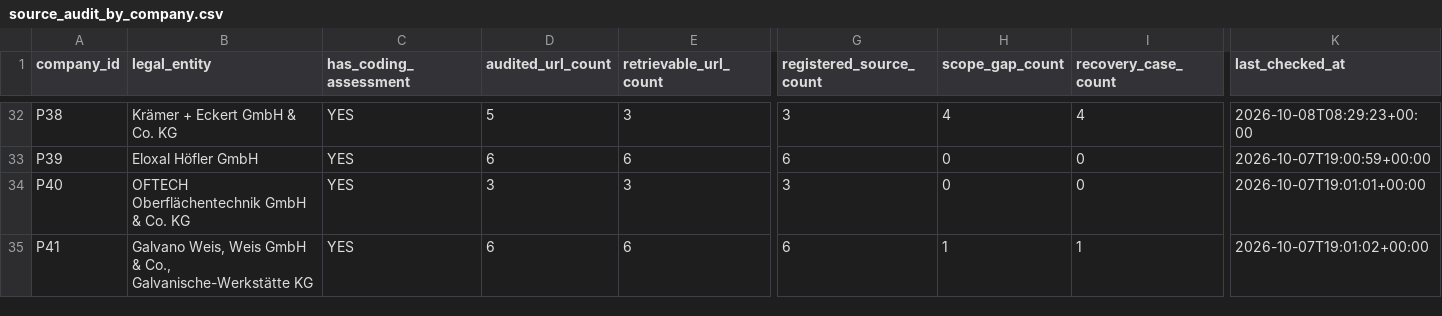
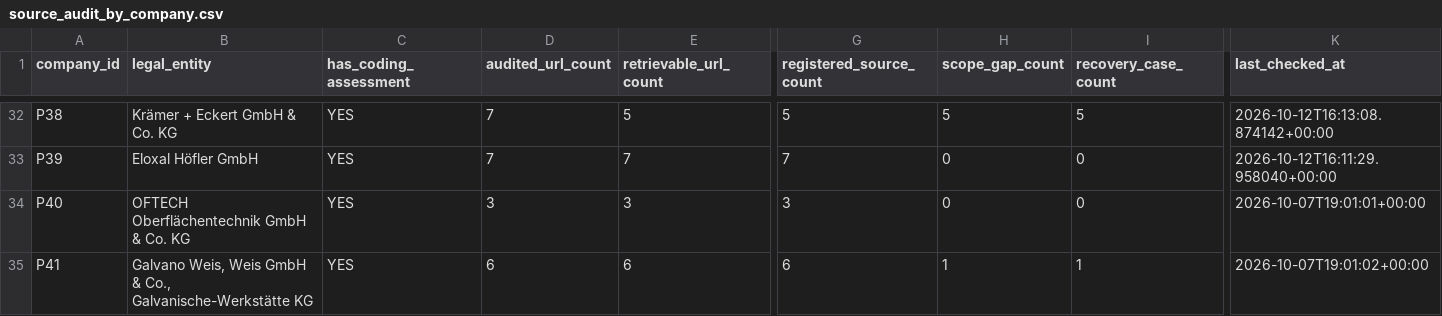
Before and after one commit to AnnaKolisnyk74/sme-etoi, a CSV file: outputs/source_audit_by_company.csv, drawn as a sheet; only a part is shown, gaps mark what is left out; the diff covers the shown part only; the diff names each change by its address in the sheet, - before the commit and + after, or states it on an @@ line.

```diff
--- a/outputs/source_audit_by_company.csv
+++ b/outputs/source_audit_by_company.csv
-D32 (audited_url_count): 5
+D32 (audited_url_count): 7
-E32 (retrievable_url_count): 3
+E32 (retrievable_url_count): 5
-G32 (registered_source_count): 3
+G32 (registered_source_count): 5
-H32 (scope_gap_count): 4
+H32 (scope_gap_count): 5
-I32 (recovery_case_count): 4
+I32 (recovery_case_count): 5
-K32 (last_checked_at): 2026-10-08T08:29:23+00:00
+K32 (last_checked_at): 2026-10-12T16:13:08.874142+00:00
-D33 (audited_url_count): 6
+D33 (audited_url_count): 7
-E33 (retrievable_url_count): 6
+E33 (retrievable_url_count): 7
-G33 (registered_source_count): 6
+G33 (registered_source_count): 7
-K33 (last_checked_at): 2026-10-07T19:00:59+00:00
+K33 (last_checked_at): 2026-10-12T16:11:29.958040+00:00
```
Also changed, not shown: 30 edited cells elsewhere in this file, evidence/proposal_source_checks.csv, evidence/score_proposal_checks.csv, 36 other files.
